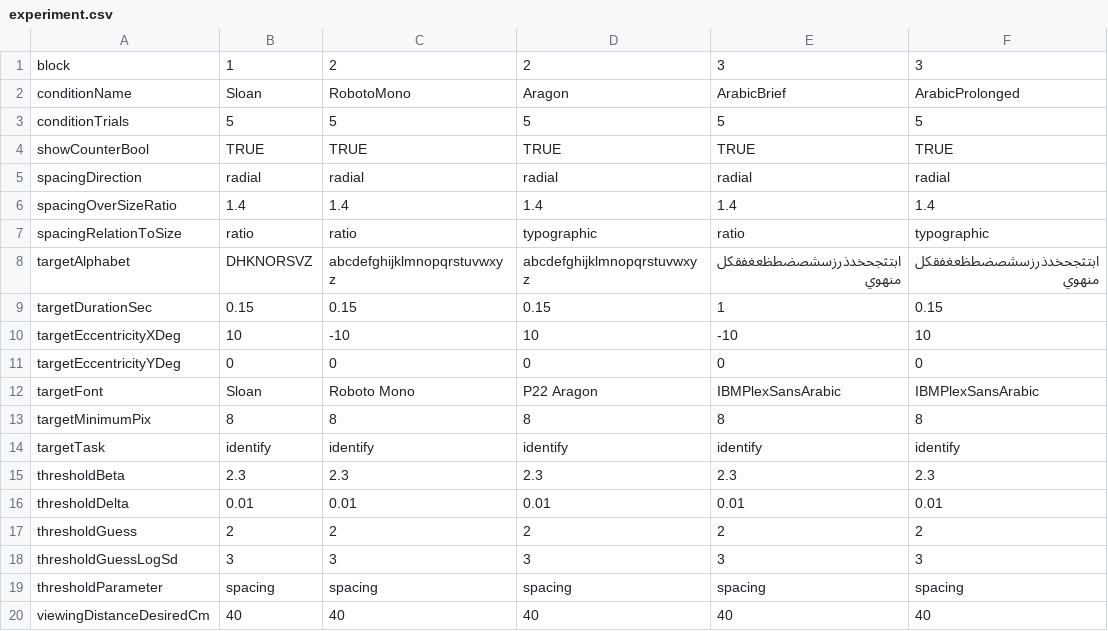
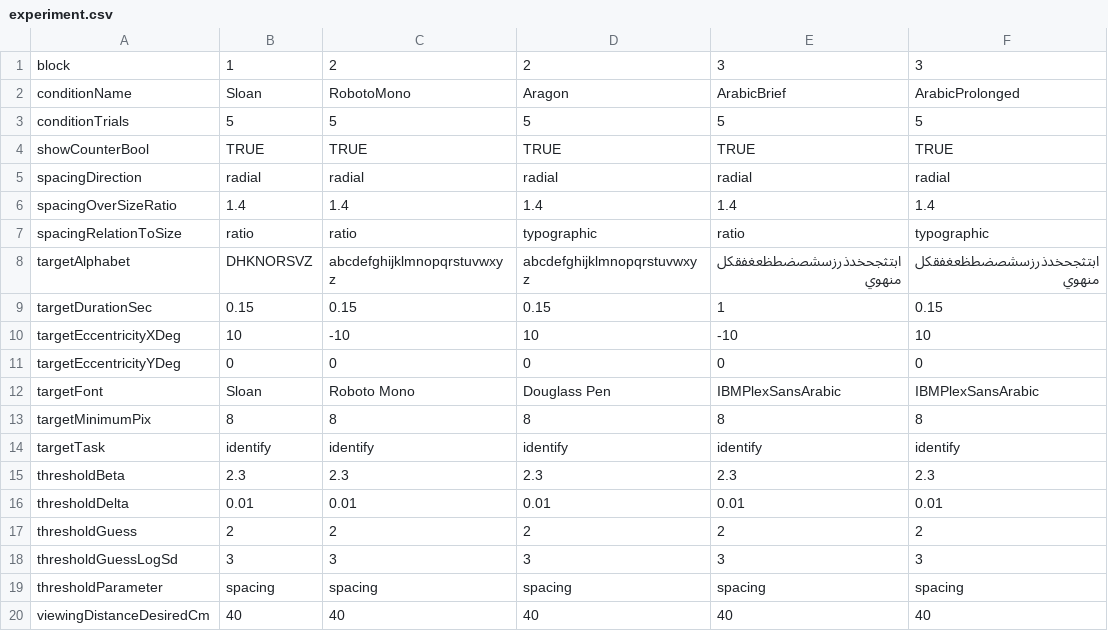
Before and after one commit to EasyEyes/threshold, a CSV file: experiment.csv, drawn as a sheet.

Commit message:
update

```diff
--- a/experiment.csv
+++ b/experiment.csv
@@ -11,3 +11,3 @@ targetEccentricityXDeg,10,-10,10,-10,10
 targetEccentricityYDeg,0,0,0,0,0
-targetFont,Sloan,Roboto Mono,P22 Aragon,IBMPlexSansArabic,IBMPlexSansArabic
+targetFont,Sloan,Roboto Mono,Douglass Pen,IBMPlexSansArabic,IBMPlexSansArabic
 targetMinimumPix,8,8,8,8,8
```
